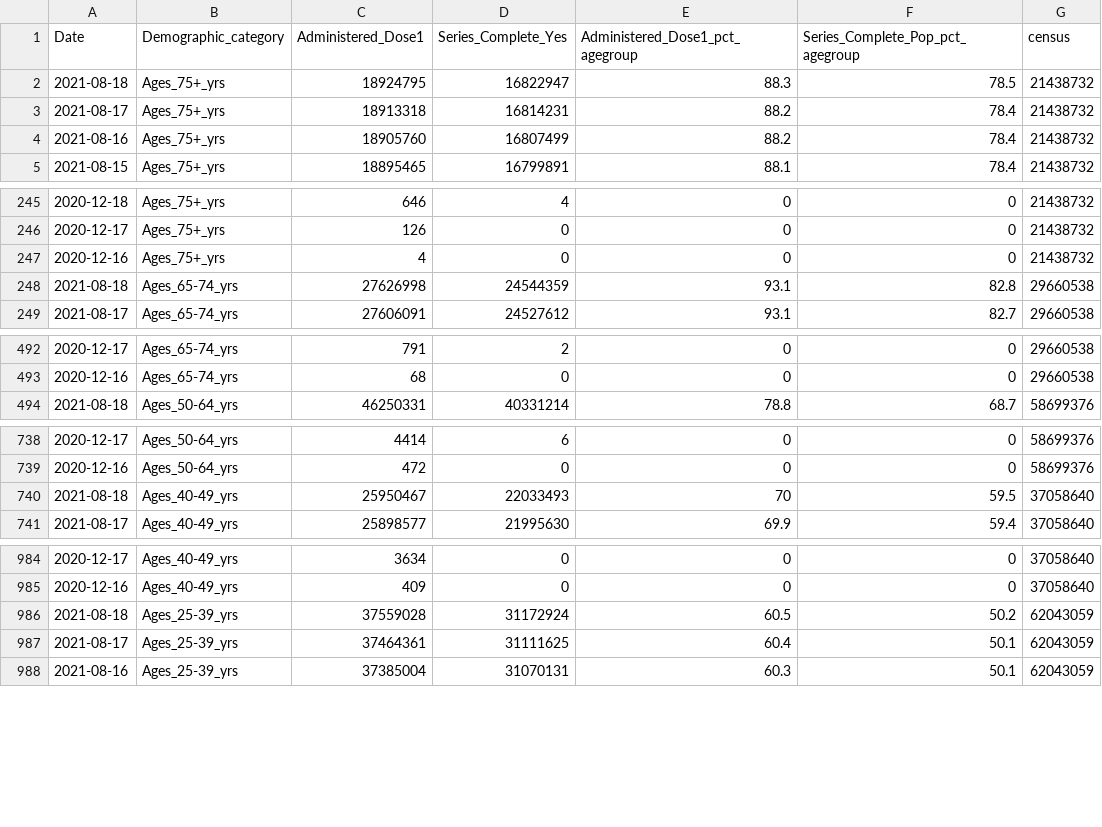
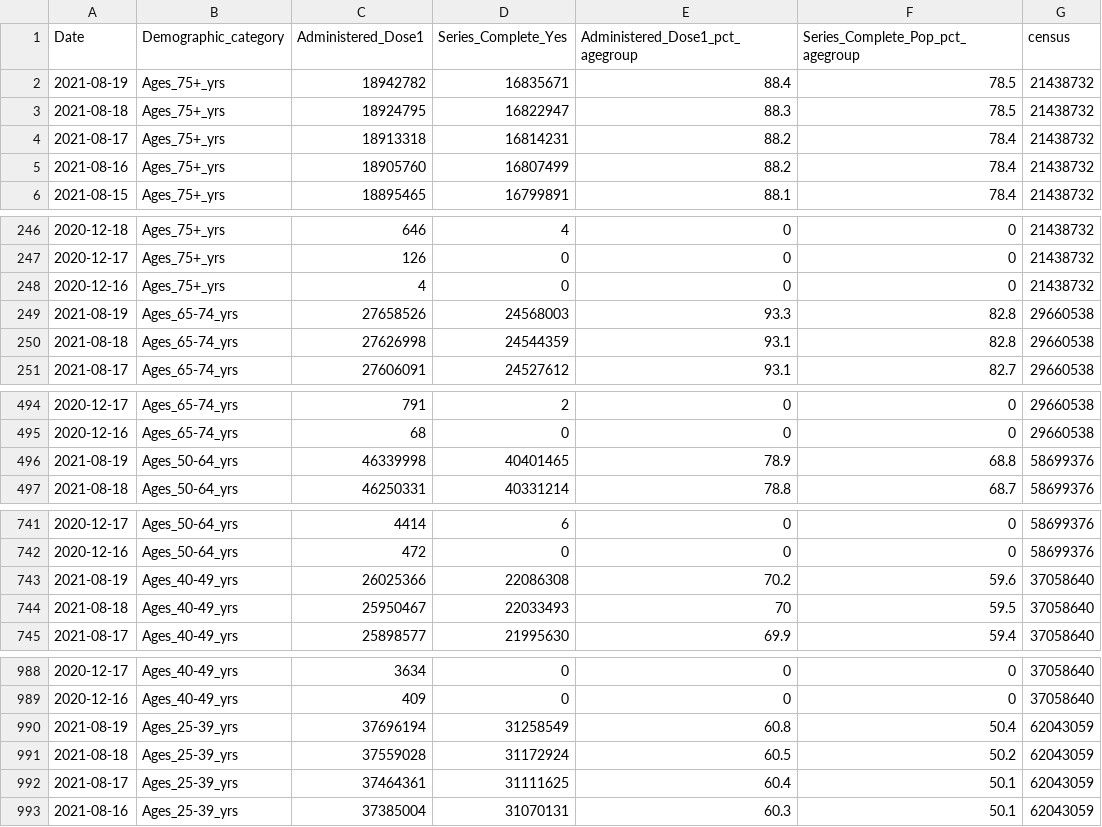
Before and after one commit to covidestim/cdc-vaccine-data, a CSV file: national_agedist.csv, drawn as a sheet; only a part is shown, gaps mark what is left out; the diff covers the shown part only; the diff names each change by its address in the sheet, - before the commit and + after, or states it on an @@ line.

```diff
--- a/national_agedist.csv
+++ b/national_agedist.csv
+row 2: 2021-08-19 | Ages_75+_yrs | 18942782 | 16835671 | 88.4 | 78.5 | 21438732
+row 249: 2021-08-19 | Ages_65-74_yrs | 27658526 | 24568003 | 93.3 | 82.8 | 29660538
+row 496: 2021-08-19 | Ages_50-64_yrs | 46339998 | 40401465 | 78.9 | 68.8 | 58699376
+row 743: 2021-08-19 | Ages_40-49_yrs | 26025366 | 22086308 | 70.2 | 59.6 | 37058640
+row 990: 2021-08-19 | Ages_25-39_yrs | 37696194 | 31258549 | 60.8 | 50.4 | 62043059
```
Also changed, not shown: 4 added rows elsewhere in this file, 1 other file.
